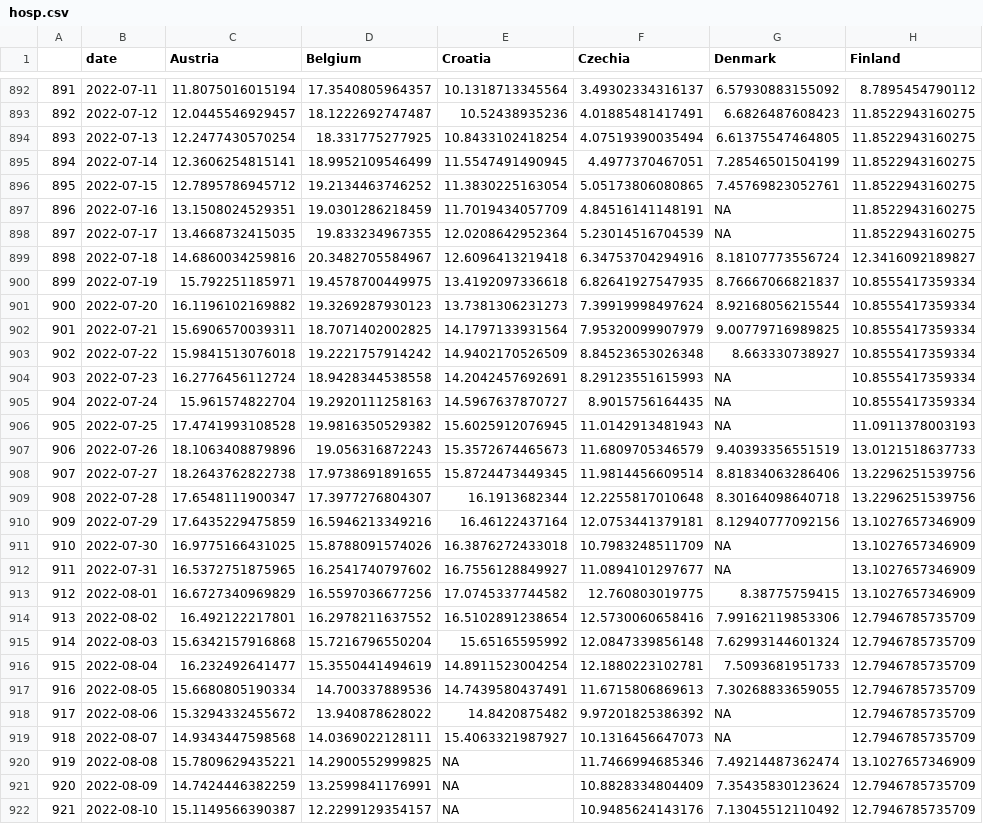
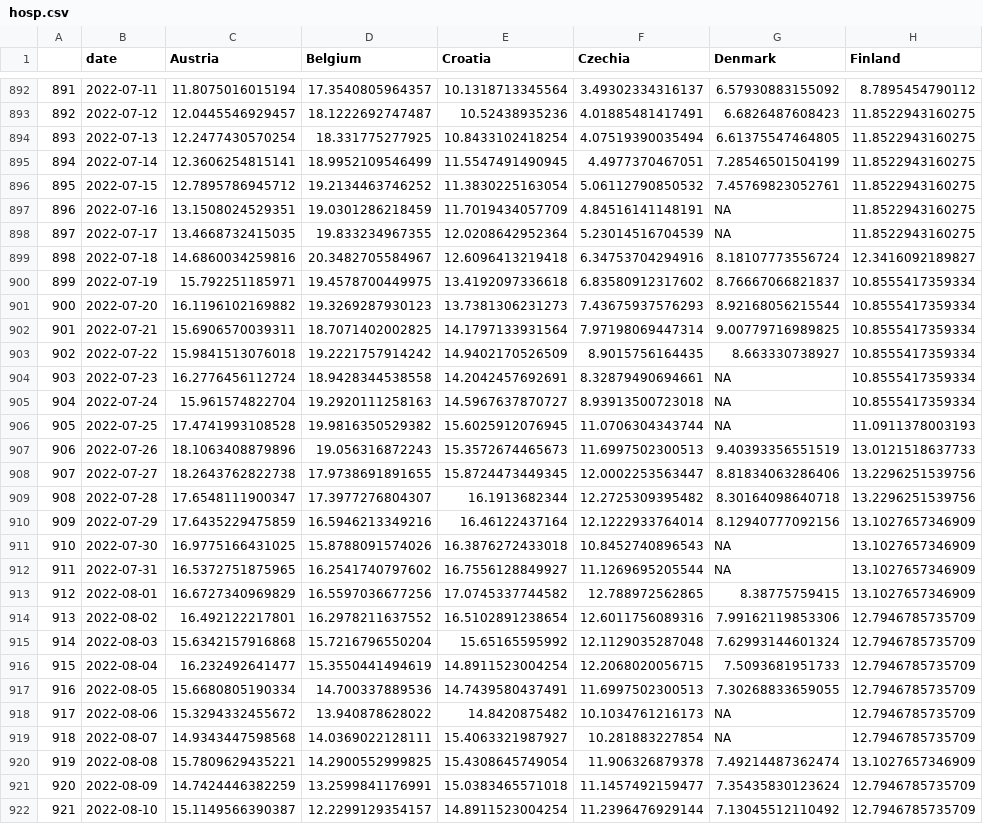
Before and after one commit to dfin-econ/dashboard, a CSV file: hosp.csv, drawn as a sheet; only a part is shown, gaps mark what is left out; the diff covers the shown part only; the diff names each change by its address in the sheet, - before the commit and + after, or states it on an @@ line.

```diff
--- a/hosp.csv
+++ b/hosp.csv
-F896 (Czechia): 5.05173806080865
+F896 (Czechia): 5.06112790850532
-F900 (Czechia): 6.82641927547935
+F900 (Czechia): 6.83580912317602
-F901 (Czechia): 7.39919998497624
+F901 (Czechia): 7.43675937576293
-F902 (Czechia): 7.95320099907979
+F902 (Czechia): 7.97198069447314
-F903 (Czechia): 8.84523653026348
+F903 (Czechia): 8.9015756164435
-F904 (Czechia): 8.29123551615993
+F904 (Czechia): 8.32879490694661
-F905 (Czechia): 8.9015756164435
+F905 (Czechia): 8.93913500723018
-F906 (Czechia): 11.0142913481943
+F906 (Czechia): 11.0706304343744
-F907 (Czechia): 11.6809705346579
+F907 (Czechia): 11.6997502300513
-F908 (Czechia): 11.9814456609514
+F908 (Czechia): 12.0002253563447
-F909 (Czechia): 12.2255817010648
+F909 (Czechia): 12.2725309395482
-F910 (Czechia): 12.0753441379181
+F910 (Czechia): 12.1222933764014
-F911 (Czechia): 10.7983248511709
+F911 (Czechia): 10.8452740896543
-F912 (Czechia): 11.0894101297677
+F912 (Czechia): 11.1269695205544
-F913 (Czechia): 12.760803019775
+F913 (Czechia): 12.788972562865
-F914 (Czechia): 12.5730060658416
+F914 (Czechia): 12.6011756089316
-F915 (Czechia): 12.0847339856148
+F915 (Czechia): 12.1129035287048
-F916 (Czechia): 12.1880223102781
+F916 (Czechia): 12.2068020056715
-F917 (Czechia): 11.6715806869613
+F917 (Czechia): 11.6997502300513
-F918 (Czechia): 9.97201825386392
+F918 (Czechia): 10.1034761216173
-F919 (Czechia): 10.1316456647073
+F919 (Czechia): 10.281883227854
-E920 (Croatia): NA
+E920 (Croatia): 15.4308645749054
-F920 (Czechia): 11.7466994685346
+F920 (Czechia): 11.906326879378
-E921 (Croatia): NA
+E921 (Croatia): 15.0383465571018
-F921 (Czechia): 10.8828334804409
+F921 (Czechia): 11.1457492159477
-E922 (Croatia): NA
+E922 (Croatia): 14.8911523004254
-F922 (Czechia): 10.9485624143176
+F922 (Czechia): 11.2396476929144
```
Also changed, not shown: 7 added rows and 16 edited cells elsewhere in this file, cases.csv, cumulcases.csv, 1 other file.
